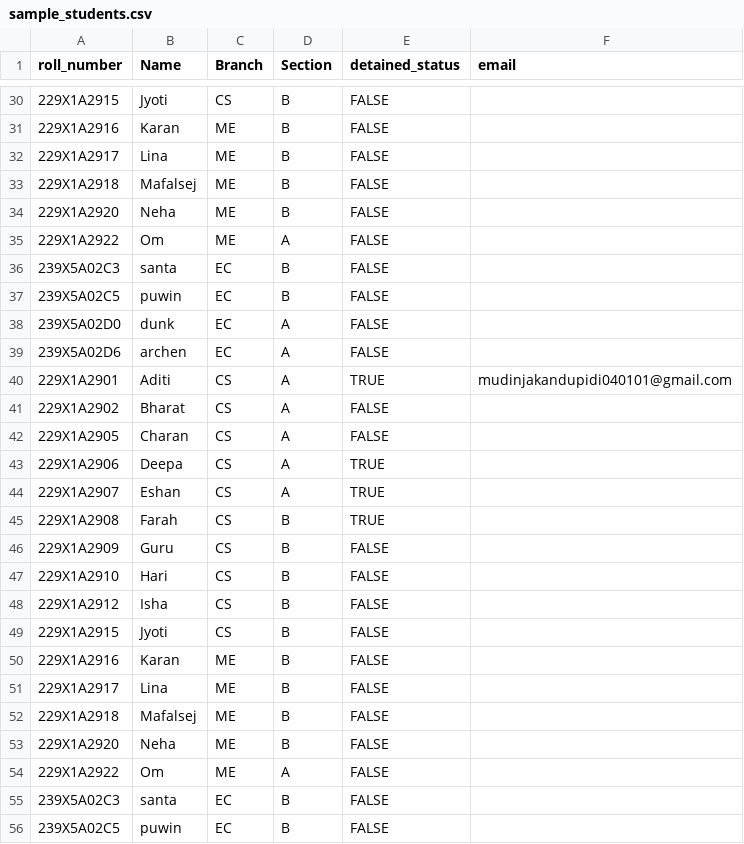
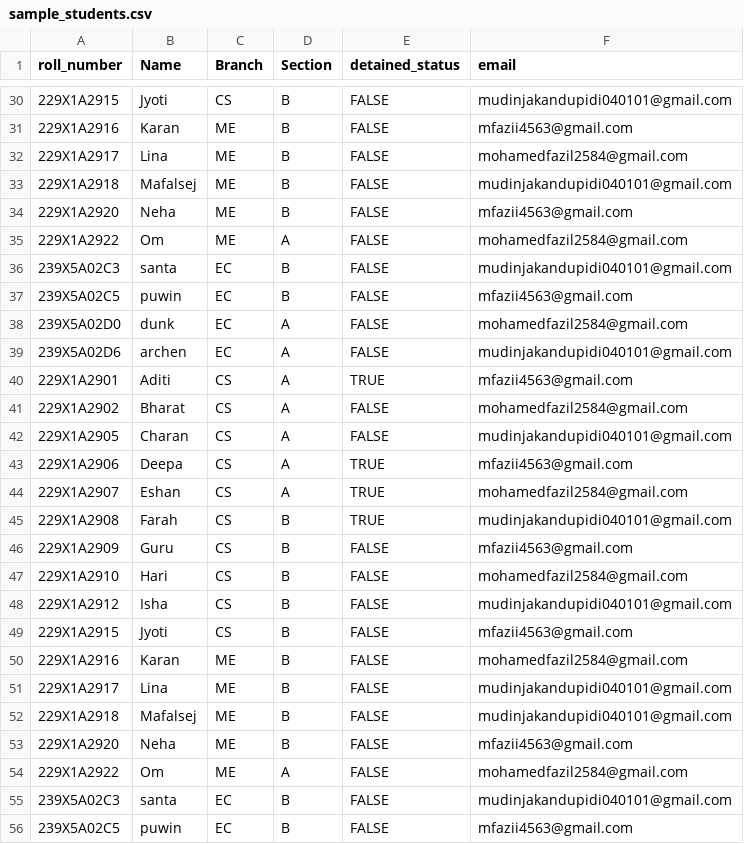
Before and after one commit to fazil202/sabi-s_project, a CSV file: data/samples/sample_students.csv, drawn as a sheet; only a part is shown, gaps mark what is left out; the diff covers the shown part only.

```diff
--- a/data/samples/sample_students.csv
+++ b/data/samples/sample_students.csv
@@ -30,27 +30,27 @@ roll_number,Name,Branch,Section,detained_status,email
-229X1A2915,Jyoti,CS,B,FALSE,
-229X1A2916,Karan,ME,B,FALSE,
-229X1A2917,Lina,ME,B,FALSE,
-229X1A2918,Mafalsej,ME,B,FALSE,
-229X1A2920,Neha,ME,B,FALSE,
-229X1A2922,Om,ME,A,FALSE,
-239X5A02C3,santa,EC,B,FALSE,
-239X5A02C5,puwin,EC,B,FALSE,
-239X5A02D0,dunk,EC,A,FALSE,
-239X5A02D6,archen,EC,A,FALSE,
-229X1A2901,Aditi,CS,A,TRUE,mudinjakandupidi040101@gmail.com
-229X1A2902,Bharat,CS,A,FALSE,
-229X1A2905,Charan,CS,A,FALSE,
-229X1A2906,Deepa,CS,A,TRUE,
-229X1A2907,Eshan,CS,A,TRUE,
-229X1A2908,Farah,CS,B,TRUE,
-229X1A2909,Guru,CS,B,FALSE,
-229X1A2910,Hari,CS,B,FALSE,
-229X1A2912,Isha,CS,B,FALSE,
-229X1A2915,Jyoti,CS,B,FALSE,
-229X1A2916,Karan,ME,B,FALSE,
-229X1A2917,Lina,ME,B,FALSE,
-229X1A2918,Mafalsej,ME,B,FALSE,
-229X1A2920,Neha,ME,B,FALSE,
-229X1A2922,Om,ME,A,FALSE,
-239X5A02C3,santa,EC,B,FALSE,
-239X5A02C5,puwin,EC,B,FALSE,
+229X1A2915,Jyoti,CS,B,FALSE,mudinjakandupidi040101@gmail.com
+229X1A2916,Karan,ME,B,FALSE,mfazii4563@gmail.com
+229X1A2917,Lina,ME,B,FALSE,mohamedfazil2584@gmail.com
+229X1A2918,Mafalsej,ME,B,FALSE,mudinjakandupidi040101@gmail.com
+229X1A2920,Neha,ME,B,FALSE,mfazii4563@gmail.com
+229X1A2922,Om,ME,A,FALSE,mohamedfazil2584@gmail.com
+239X5A02C3,santa,EC,B,FALSE,mudinjakandupidi040101@gmail.com
+239X5A02C5,puwin,EC,B,FALSE,mfazii4563@gmail.com
+239X5A02D0,dunk,EC,A,FALSE,mohamedfazil2584@gmail.com
+239X5A02D6,archen,EC,A,FALSE,mudinjakandupidi040101@gmail.com
+229X1A2901,Aditi,CS,A,TRUE,mfazii4563@gmail.com
+229X1A2902,Bharat,CS,A,FALSE,mohamedfazil2584@gmail.com
+229X1A2905,Charan,CS,A,FALSE,mudinjakandupidi040101@gmail.com
+229X1A2906,Deepa,CS,A,TRUE,mfazii4563@gmail.com
+229X1A2907,Eshan,CS,A,TRUE,mohamedfazil2584@gmail.com
+229X1A2908,Farah,CS,B,TRUE,mudinjakandupidi040101@gmail.com
+229X1A2909,Guru,CS,B,FALSE,mfazii4563@gmail.com
+229X1A2910,Hari,CS,B,FALSE,mohamedfazil2584@gmail.com
+229X1A2912,Isha,CS,B,FALSE,mudinjakandupidi040101@gmail.com
+229X1A2915,Jyoti,CS,B,FALSE,mfazii4563@gmail.com
+229X1A2916,Karan,ME,B,FALSE,mohamedfazil2584@gmail.com
+229X1A2917,Lina,ME,B,FALSE,mudinjakandupidi040101@gmail.com
+229X1A2918,Mafalsej,ME,B,FALSE,mudinjakandupidi040101@gmail.com
+229X1A2920,Neha,ME,B,FALSE,mfazii4563@gmail.com
+229X1A2922,Om,ME,A,FALSE,mohamedfazil2584@gmail.com
+239X5A02C3,santa,EC,B,FALSE,mudinjakandupidi040101@gmail.com
+239X5A02C5,puwin,EC,B,FALSE,mfazii4563@gmail.com
```
Also changed, not shown: 86 edited cells elsewhere in this file, 40 other files.
